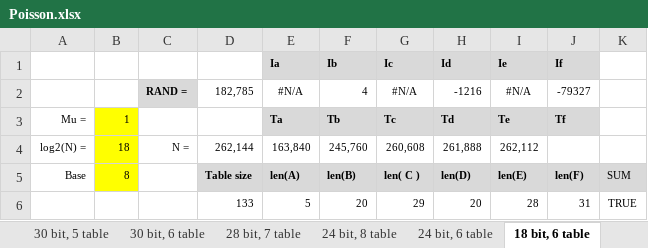
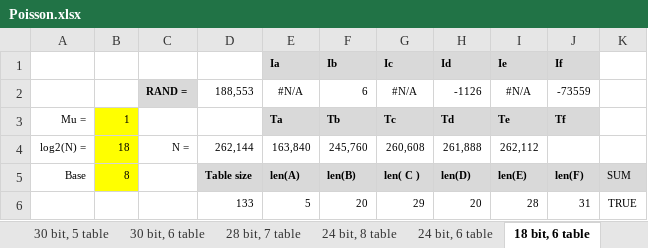
Before and after one commit to henrychoi/realtime, an Excel workbook: FPGA/pois/doc/Poisson.xlsx, sheet 18 bit, 6 table, drawn as a sheet; only a part is shown; values as stored, in another font and other column widths than the file's, no borders; conditional formats not drawn; the diff names each change by its address in the sheet, - before the commit and + after, or states it on an @@ line.

```diff
--- a/FPGA/pois/doc/Poisson.xlsx (sheet 18 bit, 6 table)
+++ b/FPGA/pois/doc/Poisson.xlsx (sheet 18 bit, 6 table)
-D2: 182,785
+D2: 188,553
-F2: 4
+F2: 6
-H2: -1216
+H2: -1126
-J2: -79327
+J2: -73559
```
Also changed, not shown: sheet 30 bit, 5 table, sheet 28 bit, 7 table, sheet Approximation, sheet 30 bit, 6 table, sheet 24 bit, 6 table, sheet 24 bit, 8 table, formulas that keep their value, hidden cells, charts or pictures, 3 other files.
